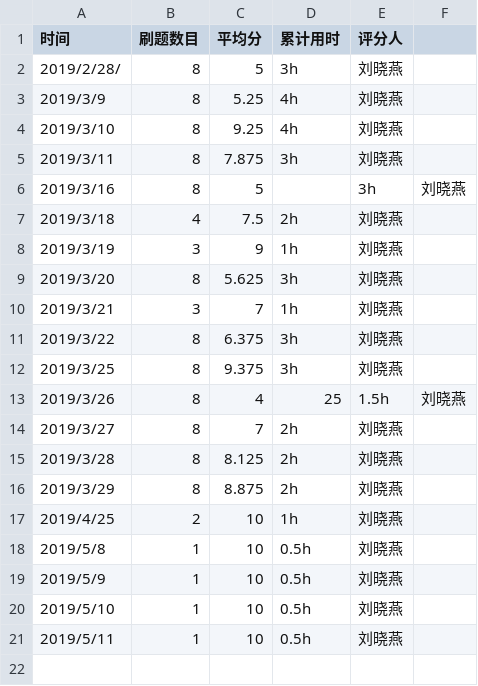
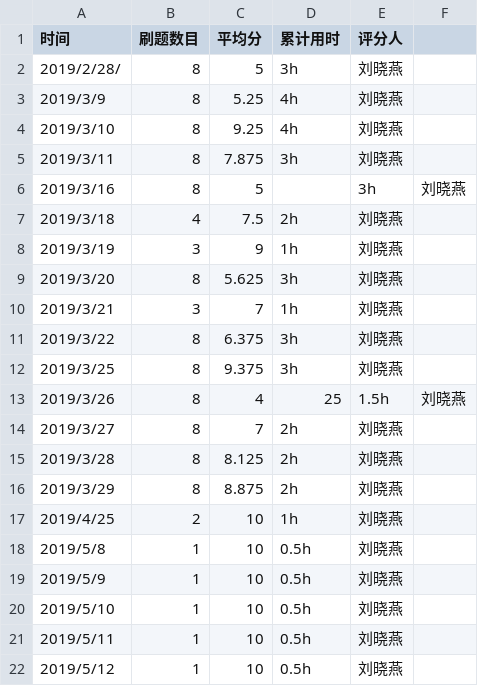
Before and after one commit to ML1019/C_language_practice, a CSV file: daily/每天记录.csv, drawn as a sheet.

Commit message:
Update 每天记录.csv

```diff
--- a/daily/每天记录.csv
+++ b/daily/每天记录.csv
@@ -21 +21,2 @@
 2019/5/11,1,10,0.5h,刘晓燕,
+2019/5/12,1,10,0.5h,刘晓燕,
```
